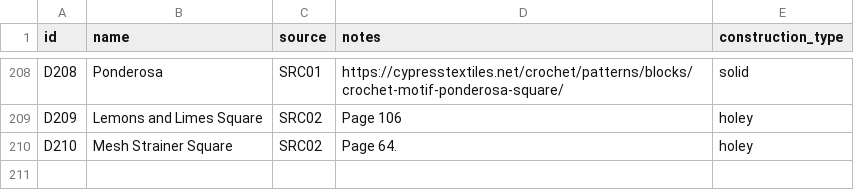
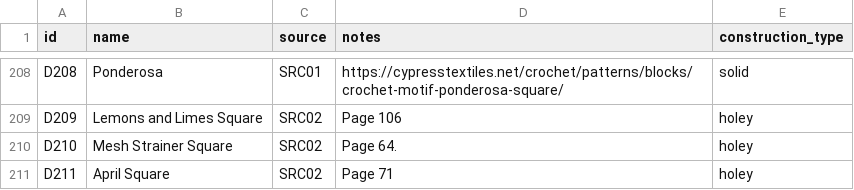
Before and after one commit to anhtr/grannydb, a CSV file: data/designs.csv, drawn as a sheet; only a part is shown, gaps mark what is left out; the diff names each change by its address in the sheet, - before the commit and + after, or states it on an @@ line.

Commit message:
Update 1 design
- save designs/D211 — Name: April Square, Source: SRC02, Construction: holey, Notes: Page 71

```diff
--- a/data/designs.csv
+++ b/data/designs.csv
+row 211: D211 | April Square | SRC02 | Page 71 | holey
```
